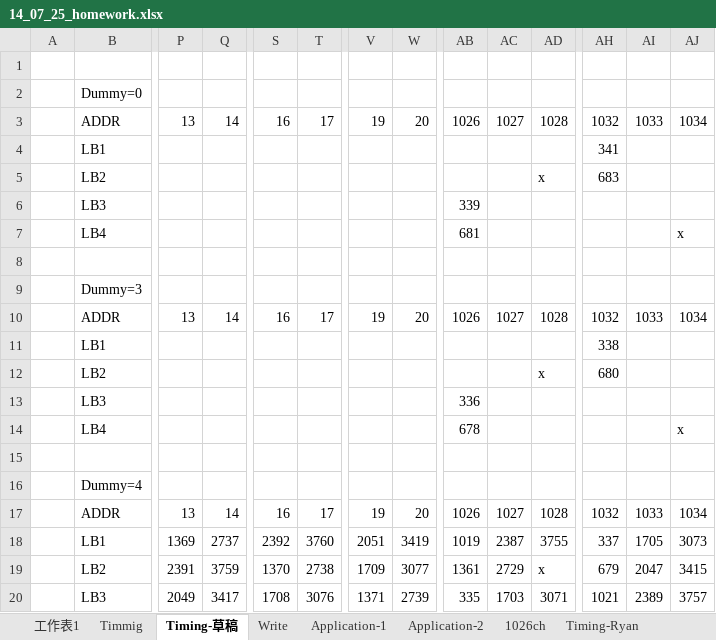
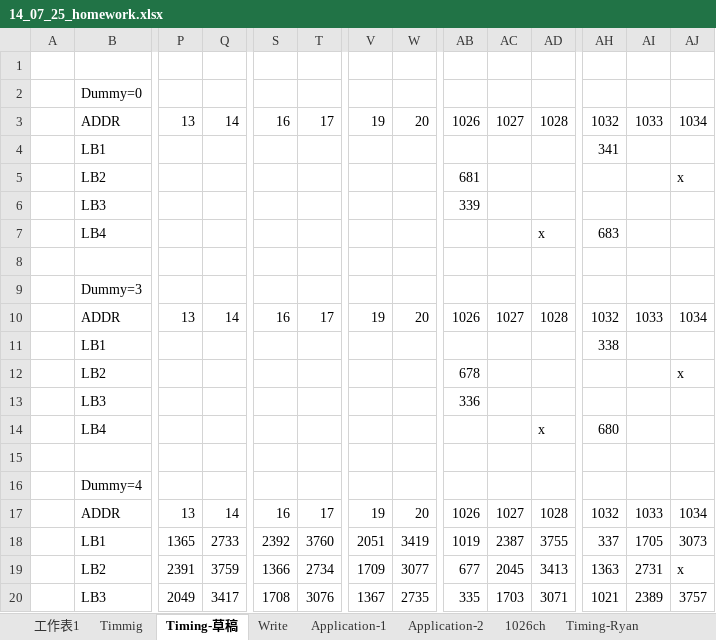
Before and after one commit to beaver999/mygoodjob, an Excel workbook: my doc/files/Jie/14_07_25_homework.xlsx, sheet Timing-草稿, drawn as a sheet; only a part is shown, gaps mark what is left out; values as stored, in another font and other column widths than the file's, no cell formats; charts and pictures not drawn; the diff covers the shown part only; the diff names each change by its address in the sheet, - before the commit and + after, or states it on an @@ line.

```diff
--- a/my doc/files/Jie/14_07_25_homework.xlsx (sheet Timing-草稿)
+++ b/my doc/files/Jie/14_07_25_homework.xlsx (sheet Timing-草稿)
-AB5: (empty)
+AB5: 681
-AD5: x
+AD5: (empty)
-AH5: 683
+AH5: (empty)
-AJ5: (empty)
+AJ5: x
-AB7: 681
+AB7: (empty)
-AD7: (empty)
+AD7: x
-AH7: (empty)
+AH7: 683
-AJ7: x
+AJ7: (empty)
-AB12: (empty)
+AB12: 678
-AD12: x
+AD12: (empty)
-AH12: 680
+AH12: (empty)
-AJ12: (empty)
+AJ12: x
-AB14: 678
+AB14: (empty)
-AD14: (empty)
+AD14: x
-AH14: (empty)
+AH14: 680
-AJ14: x
+AJ14: (empty)
-P18: 1369
+P18: 1365
-Q18: 2737
+Q18: 2733
-S19: 1370
+S19: 1366
-T19: 2738
+T19: 2734
-AB19: 1361
+AB19: 677
-AC19: 2729
+AC19: 2045
-AD19: x
+AD19: 3413
-AH19: 679
+AH19: 1363
-AI19: 2047
+AI19: 2731
-AJ19: 3415
+AJ19: x
-V20: 1371
+V20: 1367
-W20: 2739
+W20: 2735
```
Also changed, not shown: 26 edited cells elsewhere in this sheet, sheet Timmig, sheet Application-2, cell formats, charts or pictures.
